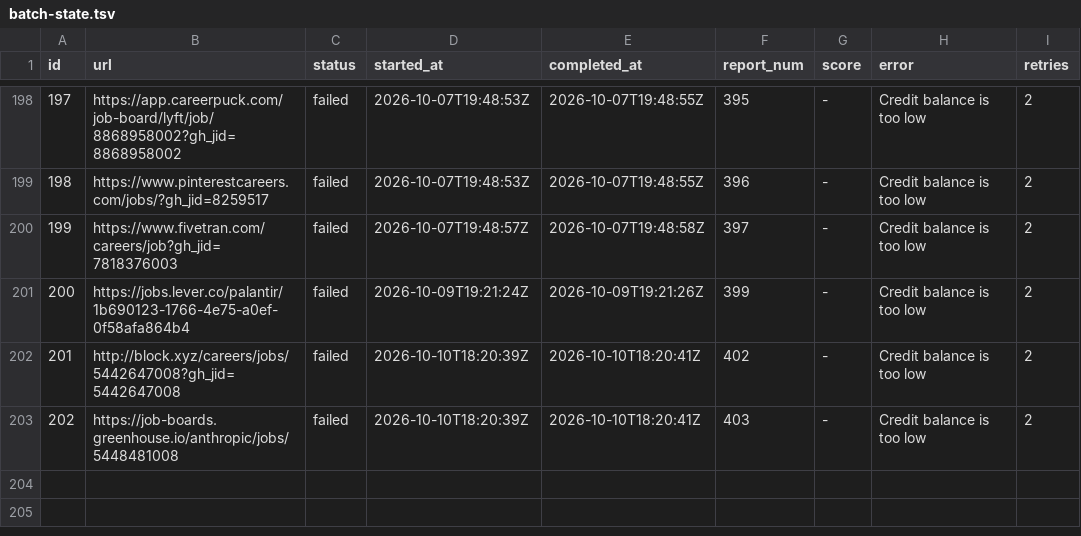
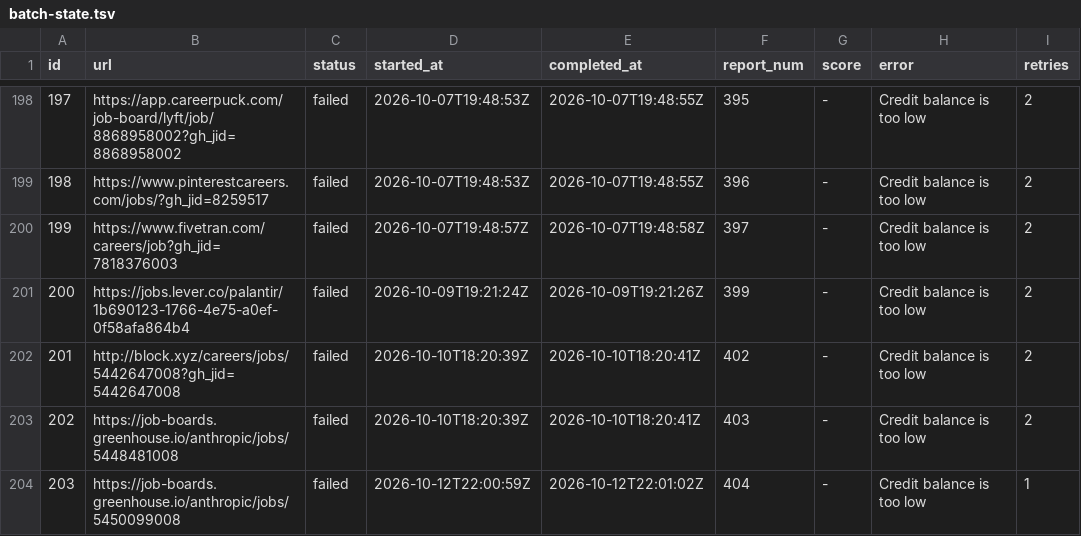
Before and after one commit to snigdhagaddam94/WorldOfAI, a TSV file: CareerOps/batch/batch-state.tsv, drawn as a sheet; only a part is shown, gaps mark what is left out; the diff names each change by its address in the sheet, - before the commit and + after, or states it on an @@ line.

```diff
--- a/CareerOps/batch/batch-state.tsv
+++ b/CareerOps/batch/batch-state.tsv
+row 204: 203 | https://job-boards.greenhouse.io/anthropic/jobs/5450099008 | failed | 2026-10-12T22:00:59Z | 2026-10-12T22:01:02Z | 404 | - | Credit balance is too low | 1
```
Also changed, not shown: CareerOps/batch/batch-input.tsv, CareerOps/data/scan-history.tsv, 1 other file.
